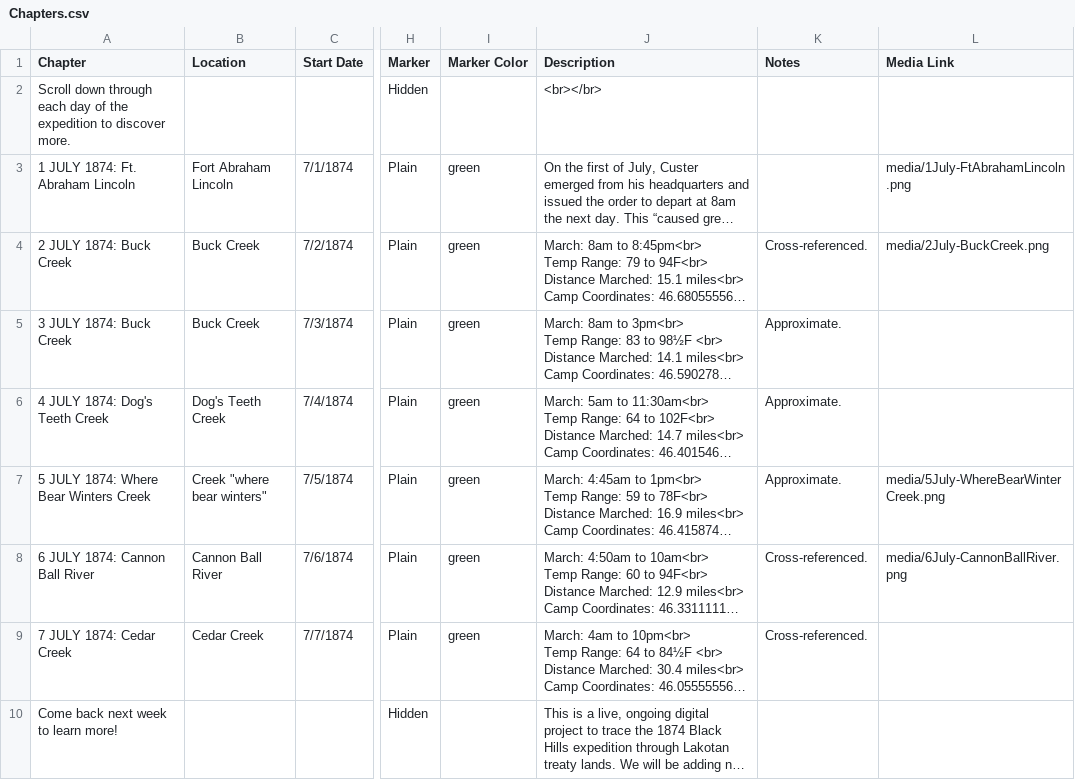
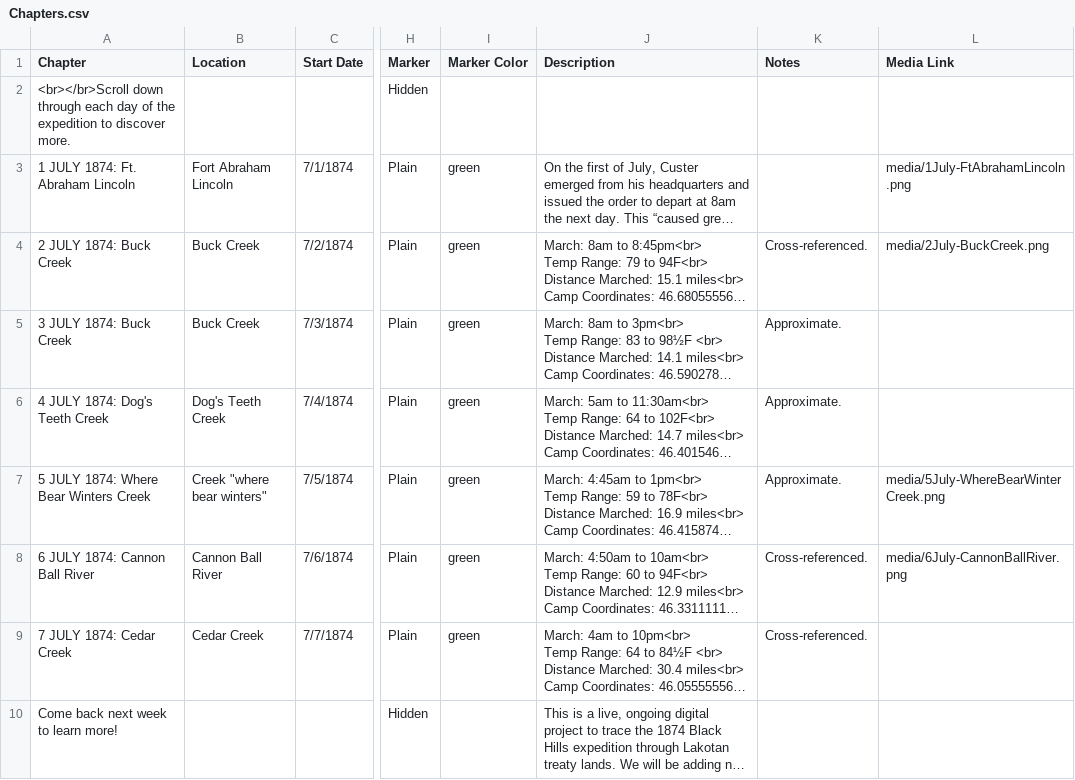
Before and after one commit to Brown-University-Library/ioop, a CSV file: csv/Chapters.csv, drawn as a sheet; only a part is shown, gaps mark what is left out; long unchanged cells end in …; the diff names each change by its address in the sheet, - before the commit and + after, or states it on an @@ line.

Commit message:
Update Chapters.csv

```diff
--- a/csv/Chapters.csv
+++ b/csv/Chapters.csv
-A2 (Chapter): Scroll down through…
+A2 (Chapter): <br></br>Scroll down through…
-J2 (Description): <br></br>
+J2 (Description): (empty)
```
